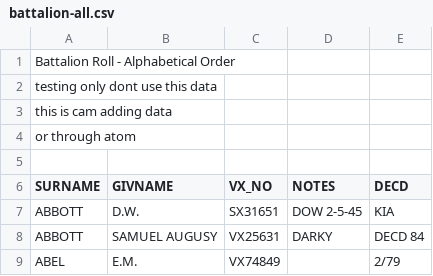
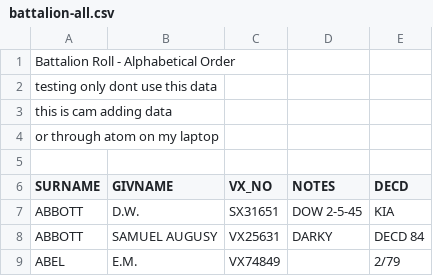
Before and after one commit to 2-24-battalion-org-au/test-repository, a CSV file: battalion-all.csv, drawn as a sheet; only a part is shown.

Commit message:
yet another change

```diff
--- a/battalion-all.csv
+++ b/battalion-all.csv
@@ -3,3 +3,3 @@ testing only dont use this data,,,,
 this is cam adding data,,,,
-or through atom,,,,
+or through atom on my laptop,,,,
 ,,,,
```
